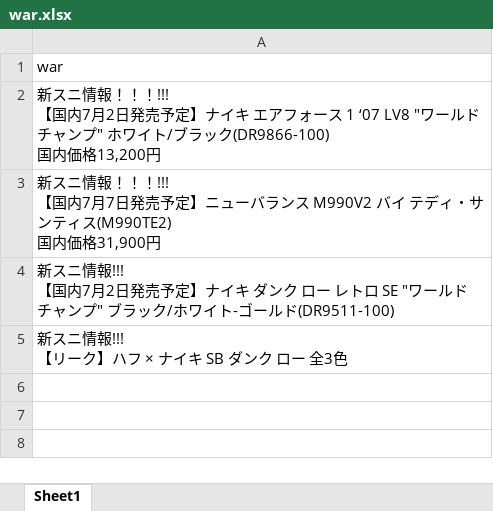
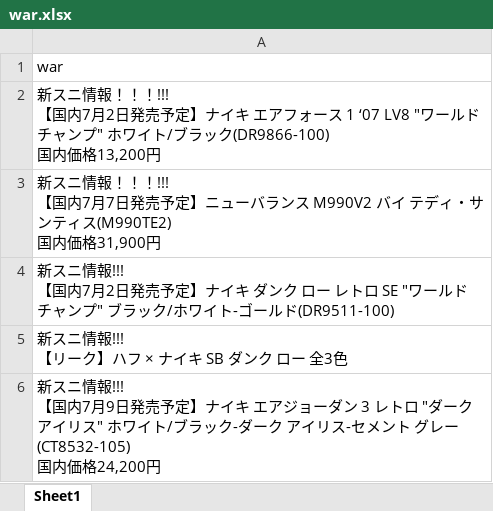
Before and after one commit to osuke5030/war, an Excel workbook: war.xlsx, sheet Sheet1, drawn as a sheet; values as stored, in another font and other column widths than the file's, no borders; ↵ is a line break in a cell; the diff names each change by its address in the sheet, - before the commit and + after, or states it on an @@ line.

Commit message:
commit

```diff
--- a/war.xlsx (sheet Sheet1)
+++ b/war.xlsx (sheet Sheet1)
+row 6: 新スニ情報!!! ↵ 【国内7月9日発売予定】ナイキ エアジョーダン 3 レトロ "ダーク アイリス" ホワイト/ブラック-ダーク アイリス-セメント グレー(CT8532-105) ↵ 国内価格24,200円
```
